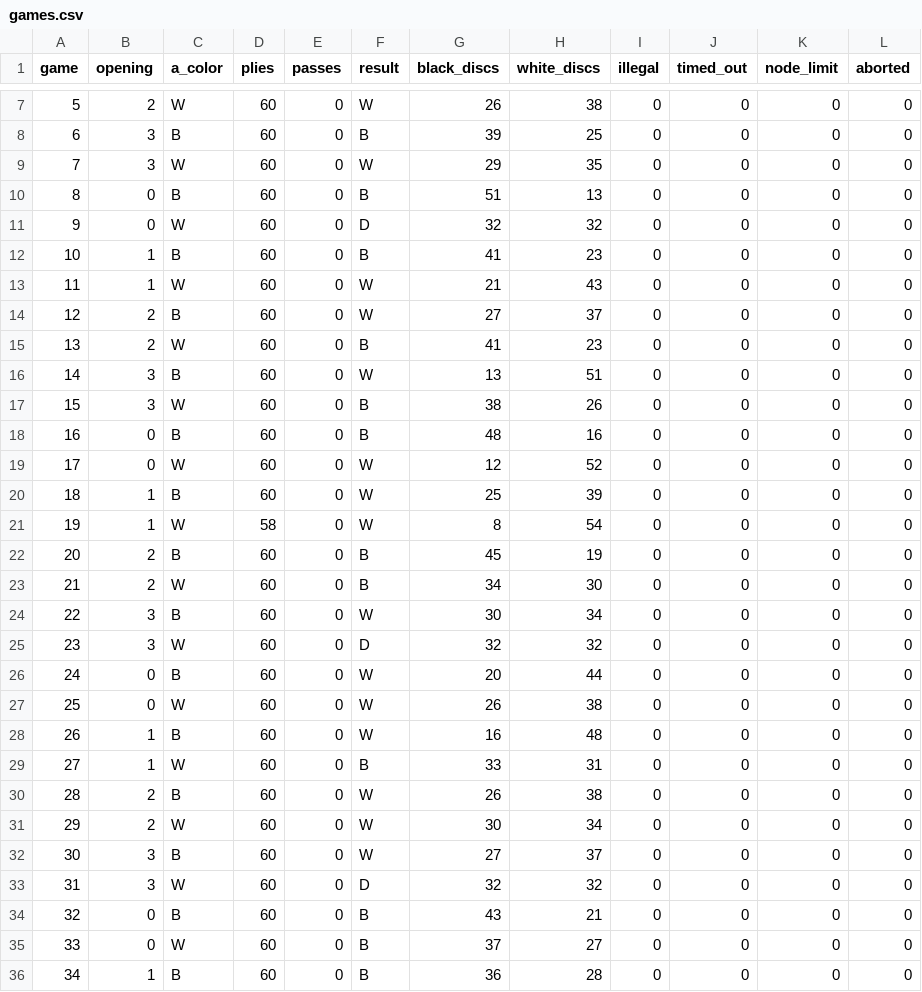
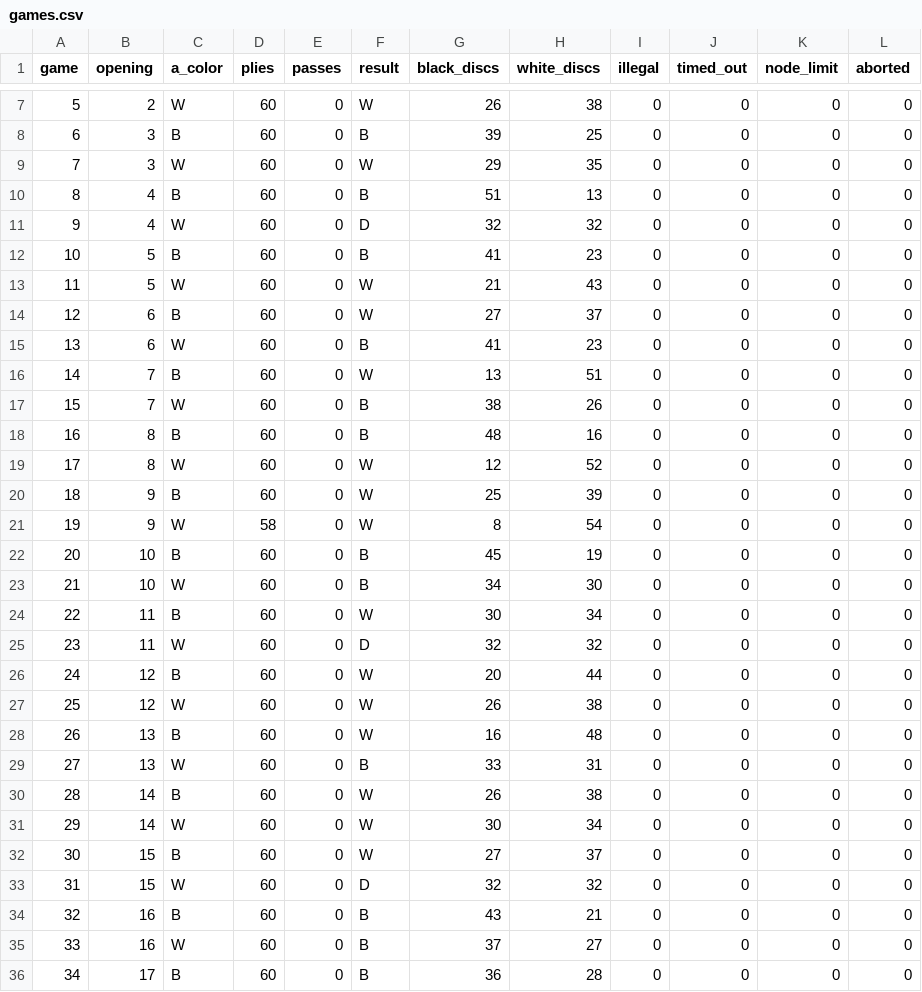
Before and after one commit to LightYourJourney/reversi-in-c, a CSV file: docs/experiments/random-100/games.csv, drawn as a sheet; only a part is shown, gaps mark what is left out; the diff covers the shown part only.

Commit message:
docs: rerun experiments under games <= 2 x openings and record the follow-up
Committed experiment results are regenerated with one opening per
colour-swapped pair; test counts, protocol rules, TLS trust-store notes,
release blockers and the changelog follow the code.

```diff
--- a/docs/experiments/random-100/games.csv
+++ b/docs/experiments/random-100/games.csv
@@ -9,28 +9,28 @@ game,opening,a_color,plies,passes,result,black_discs,white_discs,illegal,timed_o
 7,3,W,60,0,W,29,35,0,0,0,0
-8,0,B,60,0,B,51,13,0,0,0,0
-9,0,W,60,0,D,32,32,0,0,0,0
-10,1,B,60,0,B,41,23,0,0,0,0
-11,1,W,60,0,W,21,43,0,0,0,0
-12,2,B,60,0,W,27,37,0,0,0,0
-13,2,W,60,0,B,41,23,0,0,0,0
-14,3,B,60,0,W,13,51,0,0,0,0
-15,3,W,60,0,B,38,26,0,0,0,0
-16,0,B,60,0,B,48,16,0,0,0,0
-17,0,W,60,0,W,12,52,0,0,0,0
-18,1,B,60,0,W,25,39,0,0,0,0
-19,1,W,58,0,W,8,54,0,0,0,0
-20,2,B,60,0,B,45,19,0,0,0,0
-21,2,W,60,0,B,34,30,0,0,0,0
-22,3,B,60,0,W,30,34,0,0,0,0
-23,3,W,60,0,D,32,32,0,0,0,0
-24,0,B,60,0,W,20,44,0,0,0,0
-25,0,W,60,0,W,26,38,0,0,0,0
-26,1,B,60,0,W,16,48,0,0,0,0
-27,1,W,60,0,B,33,31,0,0,0,0
-28,2,B,60,0,W,26,38,0,0,0,0
-29,2,W,60,0,W,30,34,0,0,0,0
-30,3,B,60,0,W,27,37,0,0,0,0
-31,3,W,60,0,D,32,32,0,0,0,0
-32,0,B,60,0,B,43,21,0,0,0,0
-33,0,W,60,0,B,37,27,0,0,0,0
-34,1,B,60,0,B,36,28,0,0,0,0
+8,4,B,60,0,B,51,13,0,0,0,0
+9,4,W,60,0,D,32,32,0,0,0,0
+10,5,B,60,0,B,41,23,0,0,0,0
+11,5,W,60,0,W,21,43,0,0,0,0
+12,6,B,60,0,W,27,37,0,0,0,0
+13,6,W,60,0,B,41,23,0,0,0,0
+14,7,B,60,0,W,13,51,0,0,0,0
+15,7,W,60,0,B,38,26,0,0,0,0
+16,8,B,60,0,B,48,16,0,0,0,0
+17,8,W,60,0,W,12,52,0,0,0,0
+18,9,B,60,0,W,25,39,0,0,0,0
+19,9,W,58,0,W,8,54,0,0,0,0
+20,10,B,60,0,B,45,19,0,0,0,0
+21,10,W,60,0,B,34,30,0,0,0,0
+22,11,B,60,0,W,30,34,0,0,0,0
+23,11,W,60,0,D,32,32,0,0,0,0
+24,12,B,60,0,W,20,44,0,0,0,0
+25,12,W,60,0,W,26,38,0,0,0,0
+26,13,B,60,0,W,16,48,0,0,0,0
+27,13,W,60,0,B,33,31,0,0,0,0
+28,14,B,60,0,W,26,38,0,0,0,0
+29,14,W,60,0,W,30,34,0,0,0,0
+30,15,B,60,0,W,27,37,0,0,0,0
+31,15,W,60,0,D,32,32,0,0,0,0
+32,16,B,60,0,B,43,21,0,0,0,0
+33,16,W,60,0,B,37,27,0,0,0,0
+34,17,B,60,0,B,36,28,0,0,0,0
```
Also changed, not shown: 65 edited cells elsewhere in this file, docs/experiments/depth-4-vs-6/moves.csv, docs/experiments/easy-vs-hard/moves.csv, 49 other files.
